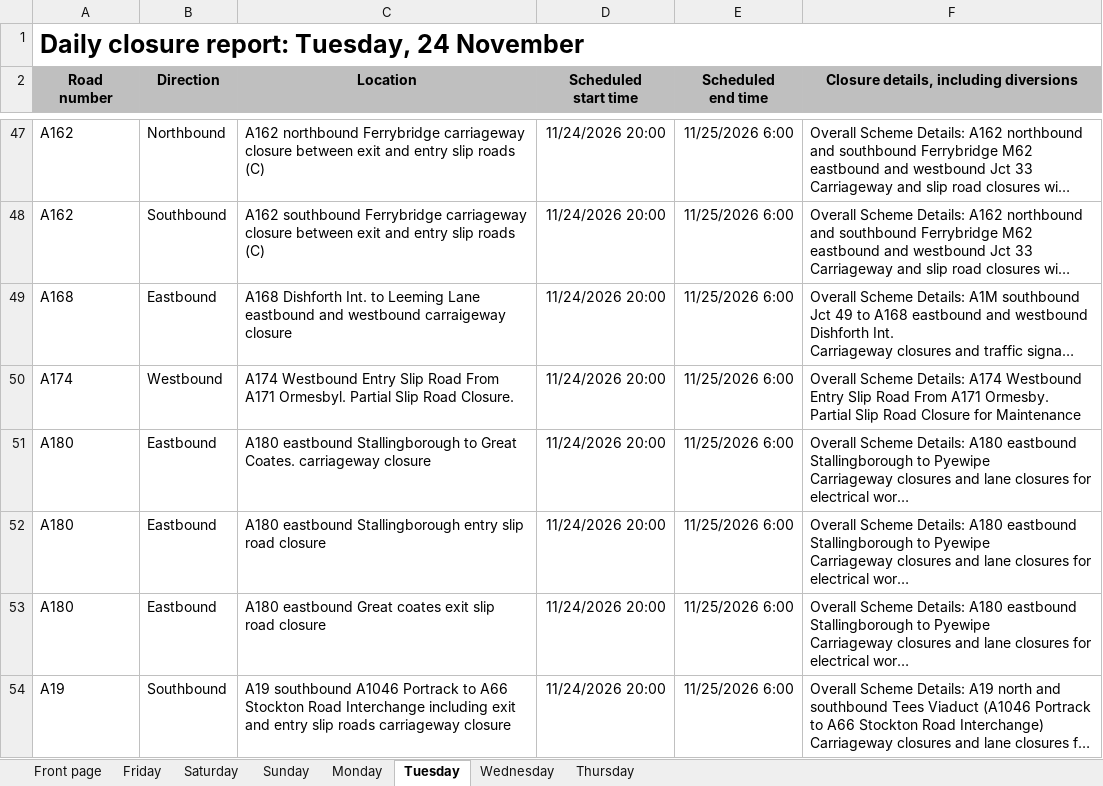
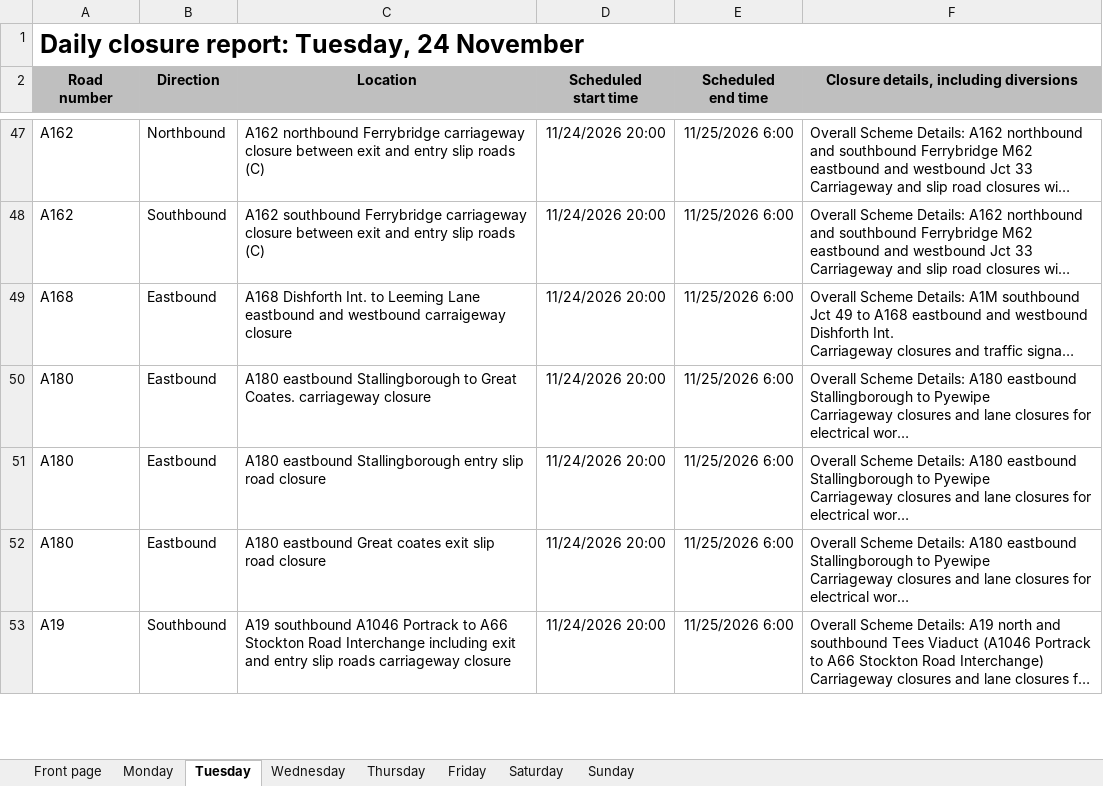
Before and after one commit to mnmred/uk-route-checker, an Excel workbook: closures.xlsx, sheet Tuesday, drawn as a sheet; only a part is shown, gaps mark what is left out; long unchanged cells end in …; values as stored, in another font and other column widths than the file's, no borders; charts and pictures and conditional formats not drawn; removed rows and columns are numbered as before the commit, all else as after; the diff covers the shown part only; the diff names each change by its address in the sheet, - before the commit and + after, or states it on an @@ line.

```diff
--- a/closures.xlsx (sheet Tuesday)
+++ b/closures.xlsx (sheet Tuesday)
@@ sheet tab order changed: Front page | Monday | Tuesday | Wednesday | Thursday | Friday | Saturday | Sunday @@
-row 50: A174 | Westbound | A174 Westbound Entry Slip Road From A171 Ormesbyl. Partial Slip Road Closure. | 11/24/2026 20:00 | 11/25/2026 6:00 | Overall Scheme Details: A174 Westbound Entry Slip Road From A171 Ormesby. Partial Slip Road Closure for Maintenance
```
Also changed, not shown: 3 added rows, 5 removed rows and 2 edited cells elsewhere in this sheet, sheet Friday, sheet Sunday, sheet Saturday, sheet Monday, sheet Wednesday, sheet Thursday, 1 more sheet, formulas that keep their value, charts or pictures.
